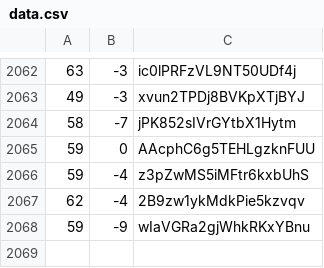
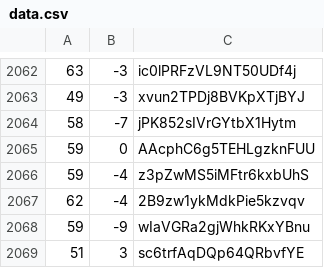
Before and after one commit to martinjc/action-and-map, a CSV file: web/data/data.csv, drawn as a sheet; only a part is shown, gaps mark what is left out.

Commit message:
update

```diff
--- a/web/data/data.csv
+++ b/web/data/data.csv
@@ -2068 +2068,2 @@
 59,-9,wIaVGRa2gjWhkRKxYBnu
+51,3,sc6trfAqDQp64QRbvfYE
```
